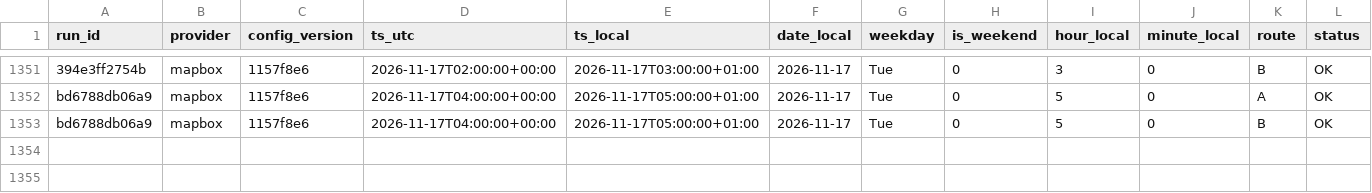
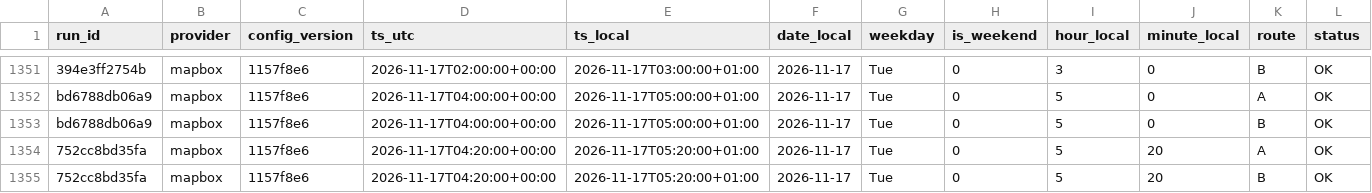
Before and after one commit to AngeloRules/route-data, a CSV file: data/observations.csv, drawn as a sheet; only a part is shown, gaps mark what is left out; rows hold the shown columns only; the diff names each change by its address in the sheet, - before the commit and + after, or states it on an @@ line.

Commit message:
Log travel times 2026-11-17T05:20+0100

```diff
--- a/data/observations.csv
+++ b/data/observations.csv
+row 1354: 752cc8bd35fa | mapbox | 1157f8e6 | 2026-11-17T04:20:00+00:00 | 2026-11-17T05:20:00+01:00 | 2026-11-17 | Tue | 0 | 5 | 20 | A | OK
+row 1355: 752cc8bd35fa | mapbox | 1157f8e6 | 2026-11-17T04:20:00+00:00 | 2026-11-17T05:20:00+01:00 | 2026-11-17 | Tue | 0 | 5 | 20 | B | OK
```
